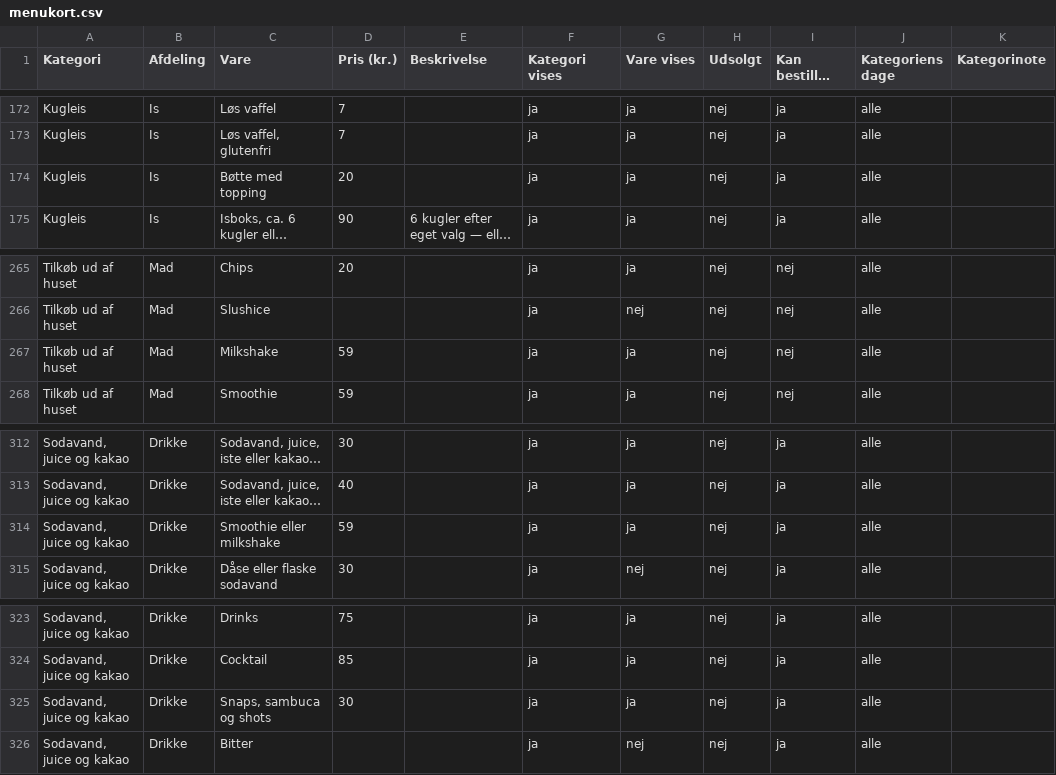
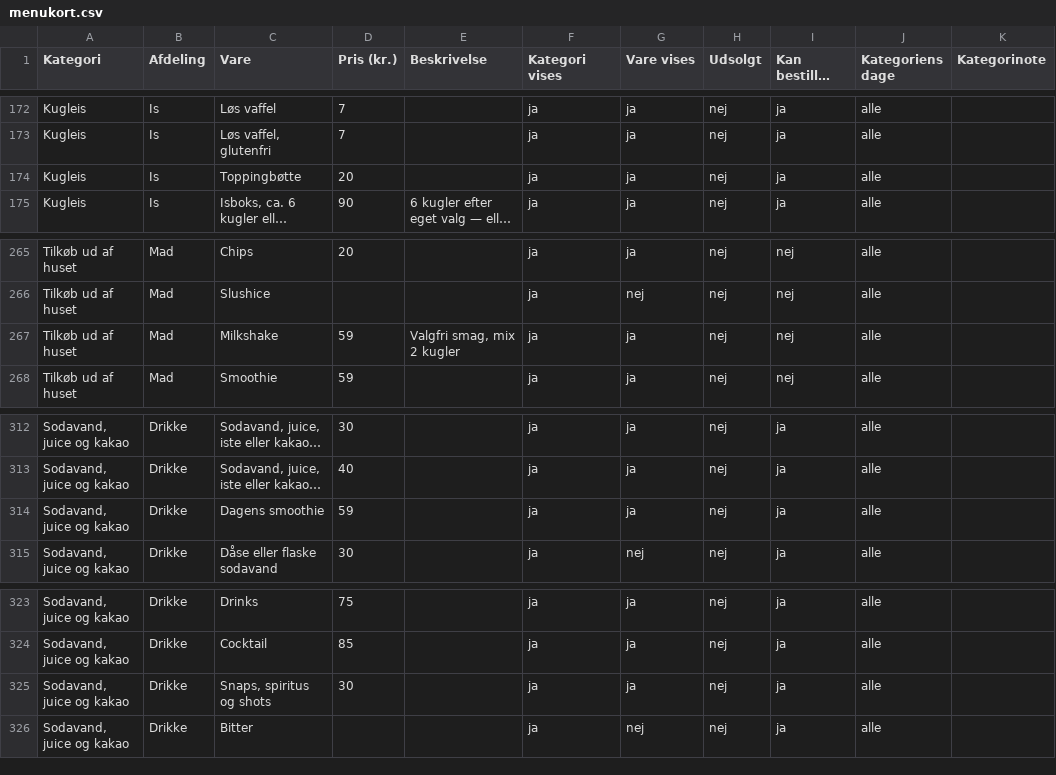
Before and after one commit to Gersel1233/mosedehavnegrill, a CSV file: menukort/menukort.csv, drawn as a sheet; only a part is shown, gaps mark what is left out; long unchanged cells end in …; the diff covers the shown part only; the diff names each change by its address in the sheet, - before the commit and + after, or states it on an @@ line.

```diff
--- a/menukort/menukort.csv
+++ b/menukort/menukort.csv
-C174 (Vare): Bøtte med topping
+C174 (Vare): Toppingbøtte
-E267 (Beskrivelse): (empty)
+E267 (Beskrivelse): Valgfri smag, mix 2 kugler
-C314 (Vare): Smoothie eller milkshake
+C314 (Vare): Dagens smoothie
-C325 (Vare): Snaps, sambuca og shots
+C325 (Vare): Snaps, spiritus og shots
```
Also changed, not shown: 20 edited cells elsewhere in this file, 4 other files.
